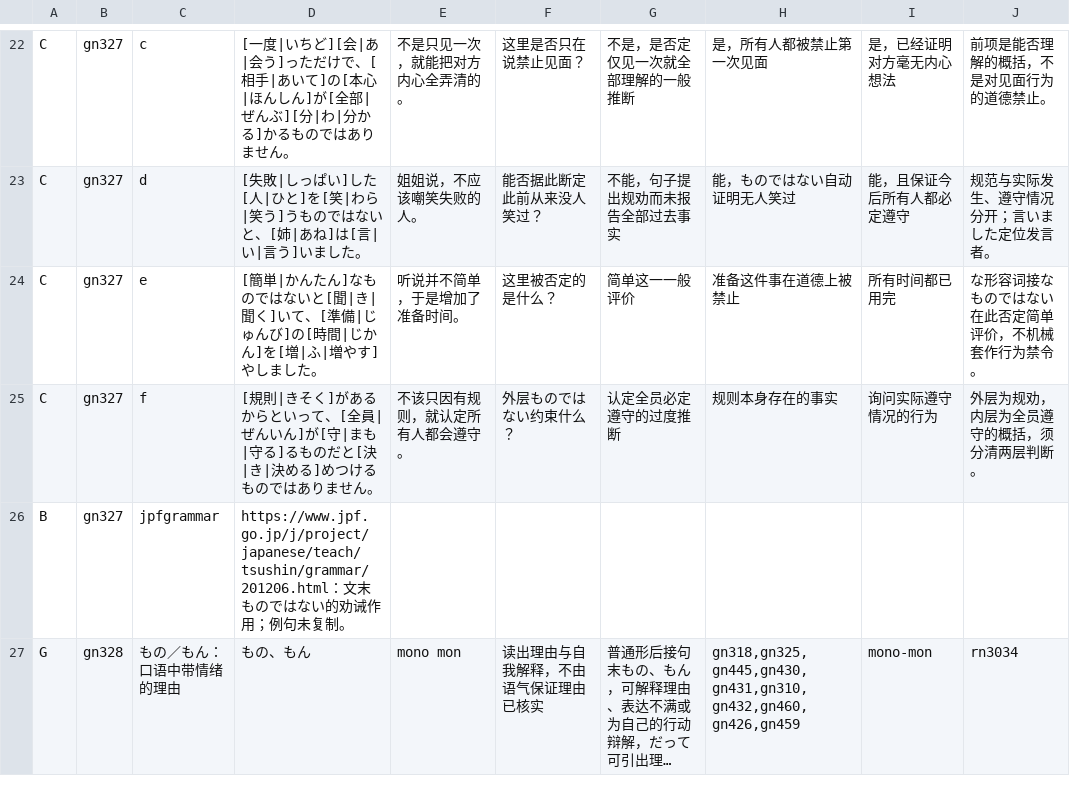
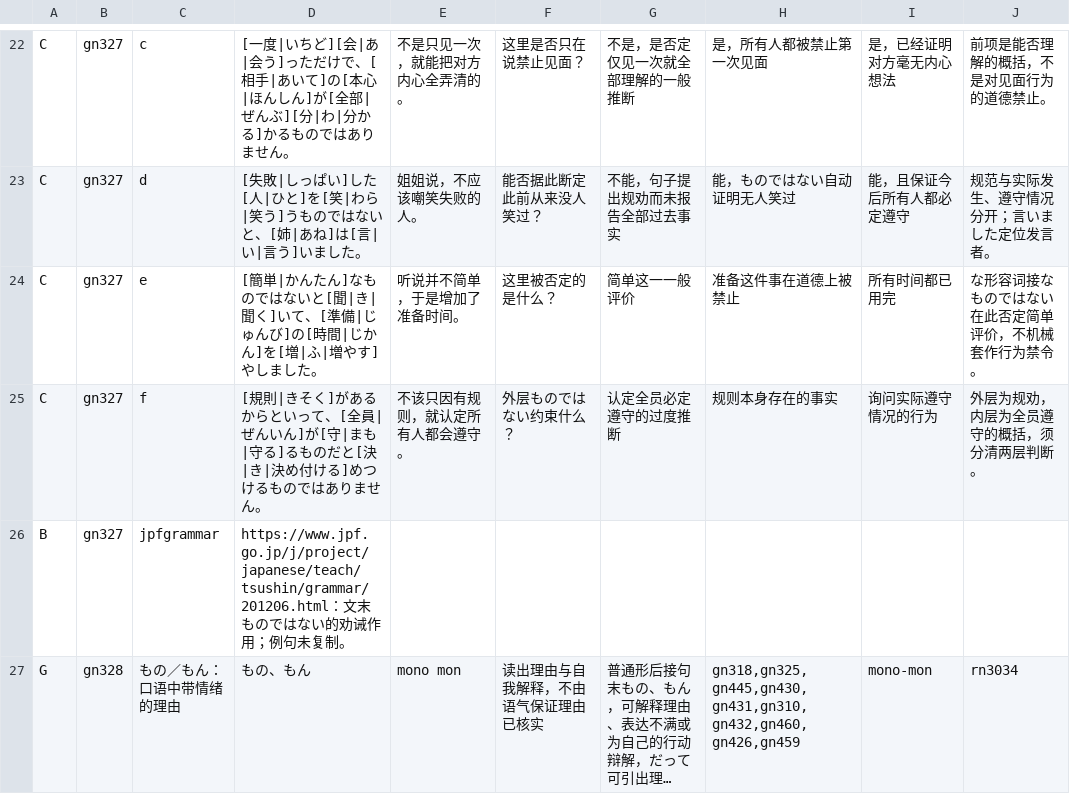
Before and after one commit to CJY-C/jplearn, a TSV file: content/authoring/n3-norms-memory-and-reasons.tsv, drawn as a sheet; only a part is shown, gaps mark what is left out; long unchanged cells end in ….

```diff
--- a/content/authoring/n3-norms-memory-and-reasons.tsv
+++ b/content/authoring/n3-norms-memory-and-reasons.tsv
@@ -24,3 +24,3 @@ C	gn327	d	[失敗|しっぱい]した[人|ひと]を[笑|わら|笑う]うもの
 C	gn327	e	[簡単|かんたん]なものではないと[聞|き|聞く]いて、[準備|じゅんび]の[時間|じかん]を[増|ふ|増やす]やしました。	听说并不简单，于是增加了准备时间。	这里被否定的是什么？	简单这一一般评价	准备这件事在道德上被禁止	所有时间都已用完	な形容词接なものではない在此否定简单评价，不机械套作行为禁令。
-C	gn327	f	[規則|きそく]があるからといって、[全員|ぜんいん]が[守|まも|守る]るものだと[決|き|決める]めつけるものではありません。	不该只因有规则，就认定所有人都会遵守。	外层ものではない约束什么？	认定全员必定遵守的过度推断	规则本身存在的事实	询问实际遵守情况的行为	外层为规劝，内层为全员遵守的概括，须分清两层判断。
+C	gn327	f	[規則|きそく]があるからといって、[全員|ぜんいん]が[守|まも|守る]るものだと[決|き|決め付ける]めつけるものではありません。	不该只因有规则，就认定所有人都会遵守。	外层ものではない约束什么？	认定全员必定遵守的过度推断	规则本身存在的事实	询问实际遵守情况的行为	外层为规劝，内层为全员遵守的概括，须分清两层判断。
 B	gn327	jpfgrammar	https://www.jpf.go.jp/j/project/japanese/teach/tsushin/grammar/201206.html：文末ものではない的劝诫作用；例句未复制。
```
Also changed, not shown: 3 other files.
